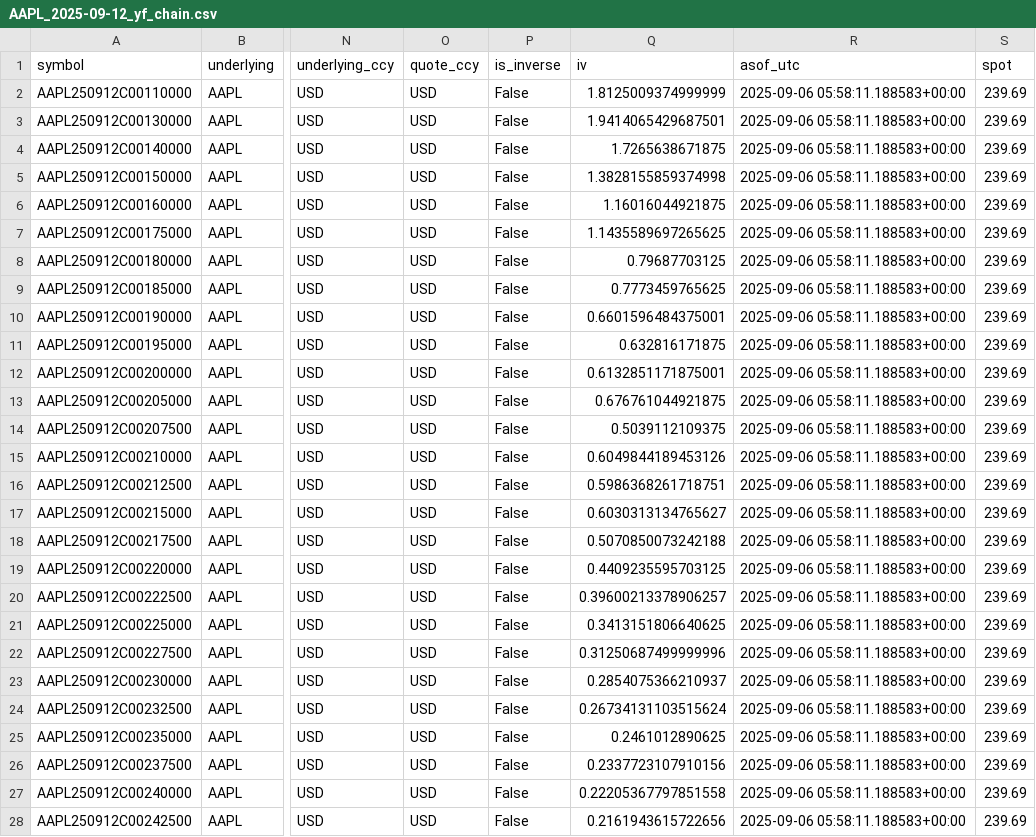
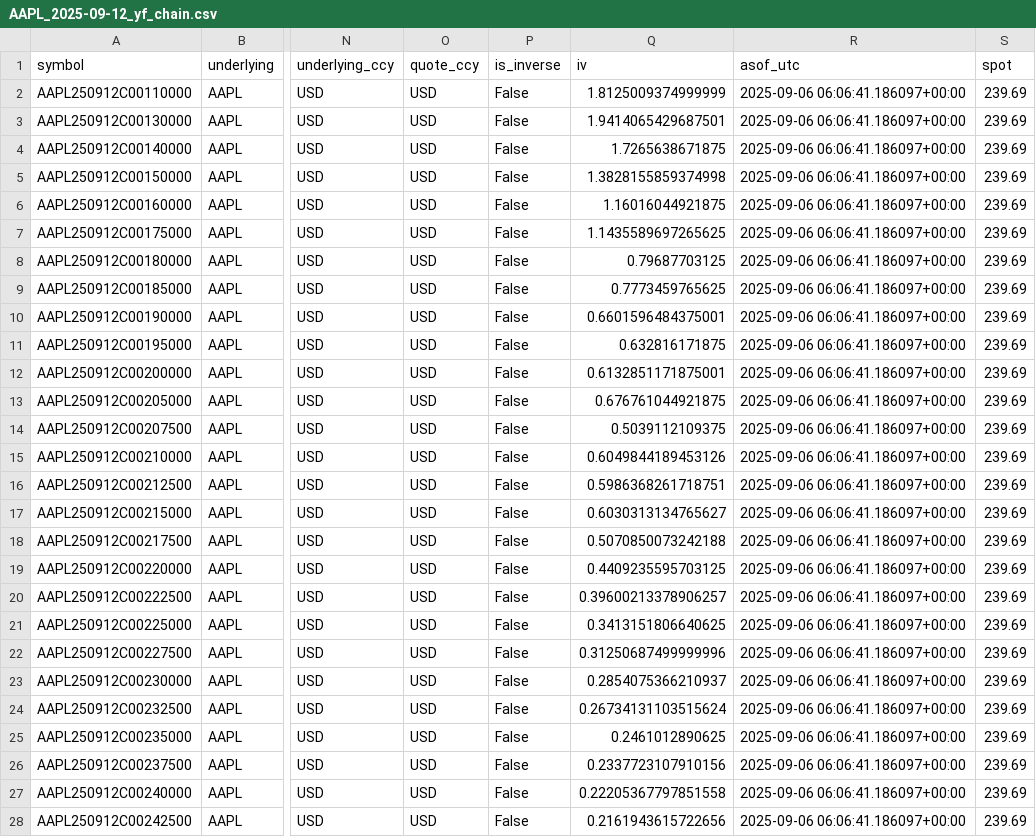
Before and after one commit to drewverzino/option-density-viz, a CSV file: notebooks/out/AAPL_2025-09-12_yf_chain.csv, drawn as a sheet; only a part is shown, gaps mark what is left out; the diff covers the shown part only; the diff names each change by its address in the sheet, - before the commit and + after, or states it on an @@ line.

```diff
--- a/notebooks/out/AAPL_2025-09-12_yf_chain.csv
+++ b/notebooks/out/AAPL_2025-09-12_yf_chain.csv
-R2:R28 (asof_utc): 2025-09-06 05:58:11.188583+00:00
+R2:R28 (asof_utc): 2025-09-06 06:06:41.186097+00:00
```
Also changed, not shown: 58 edited cells elsewhere in this file, notebooks/out/BTC_2025-09-06_okx_chain.csv, notebooks/out/SPY_2025-09-08_yf_chain.csv, 3 other files.
